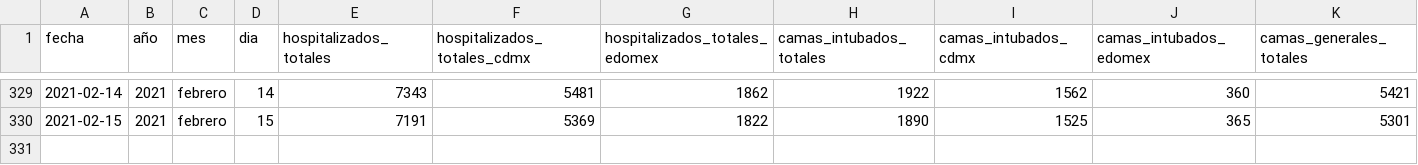
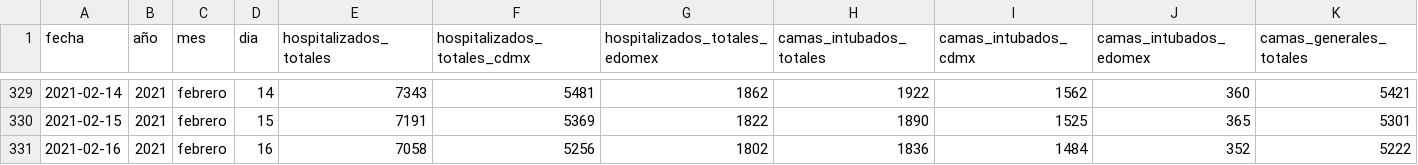
Before and after one commit to carranco-sga/Mexico-COVID-19, a CSV file: Hospitalary_occupation_ZMVM/personas-hospitalizadas-covid19.csv, drawn as a sheet; only a part is shown, gaps mark what is left out; rows hold the shown columns only; the diff names each change by its address in the sheet, - before the commit and + after, or states it on an @@ line.

Commit message:
ZMVM_Hosp: 2021-02-17.

```diff
--- a/Hospitalary_occupation_ZMVM/personas-hospitalizadas-covid19.csv
+++ b/Hospitalary_occupation_ZMVM/personas-hospitalizadas-covid19.csv
+row 331: 2021-02-16 | 2021 | febrero | 16 | 7058 | 5256 | 1802 | 1836 | 1484 | 352 | 5222
```
Also changed, not shown: 1 other file.
